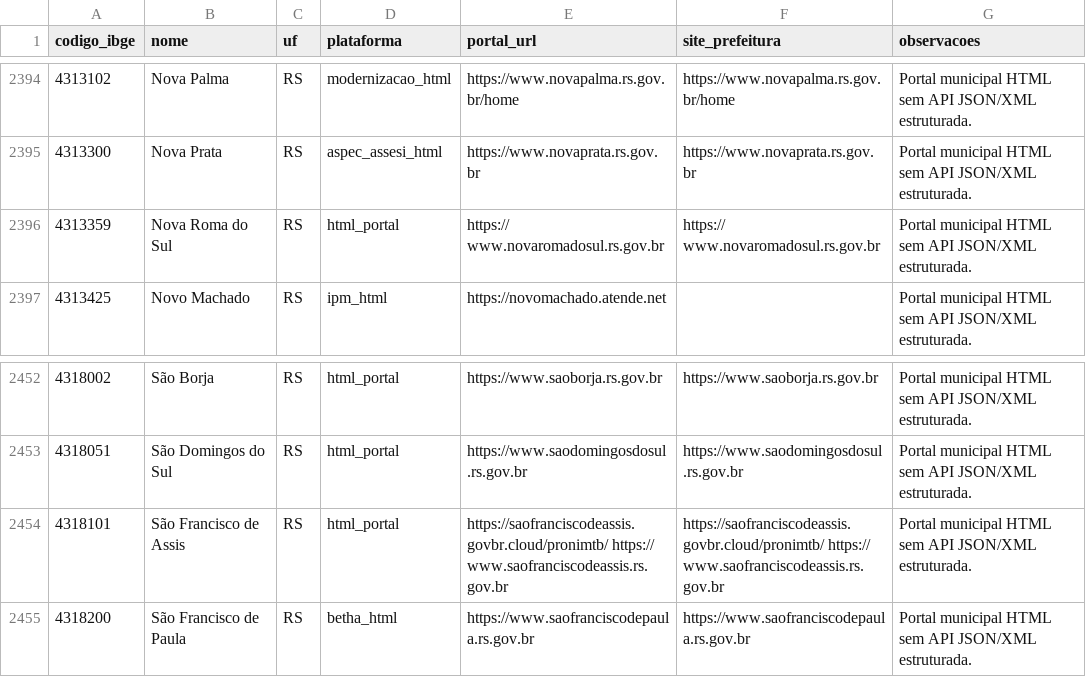
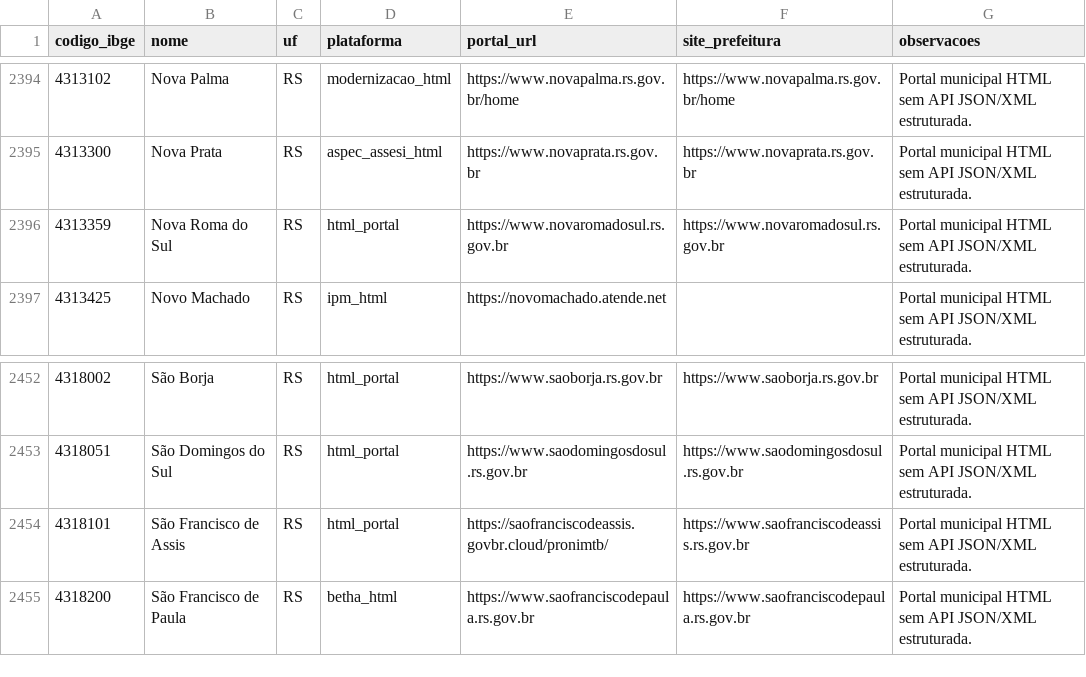
Before and after one commit to Mcp-Brasil/mcp-brasil, a CSV file: pkg/transparencia/data/portais_html_municipais.csv, drawn as a sheet; only a part is shown, gaps mark what is left out.

Commit message:
fix(transparencia_municipios): fix CI, race conditions, discovery/HTML bugs, LGPD masking, and CSV URLs

```diff
--- a/pkg/transparencia/data/portais_html_municipais.csv
+++ b/pkg/transparencia/data/portais_html_municipais.csv
@@ -2395,3 +2395,3 @@ codigo_ibge,nome,uf,plataforma,portal_url,site_prefeitura,observacoes
 4313300,Nova Prata,RS,aspec_assesi_html,https://www.novaprata.rs.gov.br,https://www.novaprata.rs.gov.br,Portal municipal HTML sem API JSON/XML estruturada.
-4313359,Nova Roma do Sul,RS,html_portal,https:// www.novaromadosul.rs.gov.br,https:// www.novaromadosul.rs.gov.br,Portal municipal HTML sem API JSON/XML estruturada.
+4313359,Nova Roma do Sul,RS,html_portal,https://www.novaromadosul.rs.gov.br,https://www.novaromadosul.rs.gov.br,Portal municipal HTML sem API JSON/XML estruturada.
 4313425,Novo Machado,RS,ipm_html,https://novomachado.atende.net,,Portal municipal HTML sem API JSON/XML estruturada.
@@ -2453,3 +2453,3 @@ codigo_ibge,nome,uf,plataforma,portal_url,site_prefeitura,observacoes
 4318051,São Domingos do Sul,RS,html_portal,https://www.saodomingosdosul.rs.gov.br,https://www.saodomingosdosul.rs.gov.br,Portal municipal HTML sem API JSON/XML estruturada.
-4318101,São Francisco de Assis,RS,html_portal,https://saofranciscodeassis.govbr.cloud/pronimtb/ https:// www.saofranciscodeassis.rs.gov.br,https://saofranciscodeassis.govbr.cloud/pronimtb/ https:// www.saofranciscodeassis.rs.gov.br,Portal municipal HTML sem API JSON/XML estruturada.
+4318101,São Francisco de Assis,RS,html_portal,https://saofranciscodeassis.govbr.cloud/pronimtb/,https://www.saofranciscodeassis.rs.gov.br,Portal municipal HTML sem API JSON/XML estruturada.
 4318200,São Francisco de Paula,RS,betha_html,https://www.saofranciscodepaula.rs.gov.br,https://www.saofranciscodepaula.rs.gov.br,Portal municipal HTML sem API JSON/XML estruturada.
```
Also changed, not shown: pkg/transparencia/data/megasoft_municipios.csv, src/mcp_brasil/data/transparencia_municipios/data/megasoft_municipios.csv, 14 other files.
